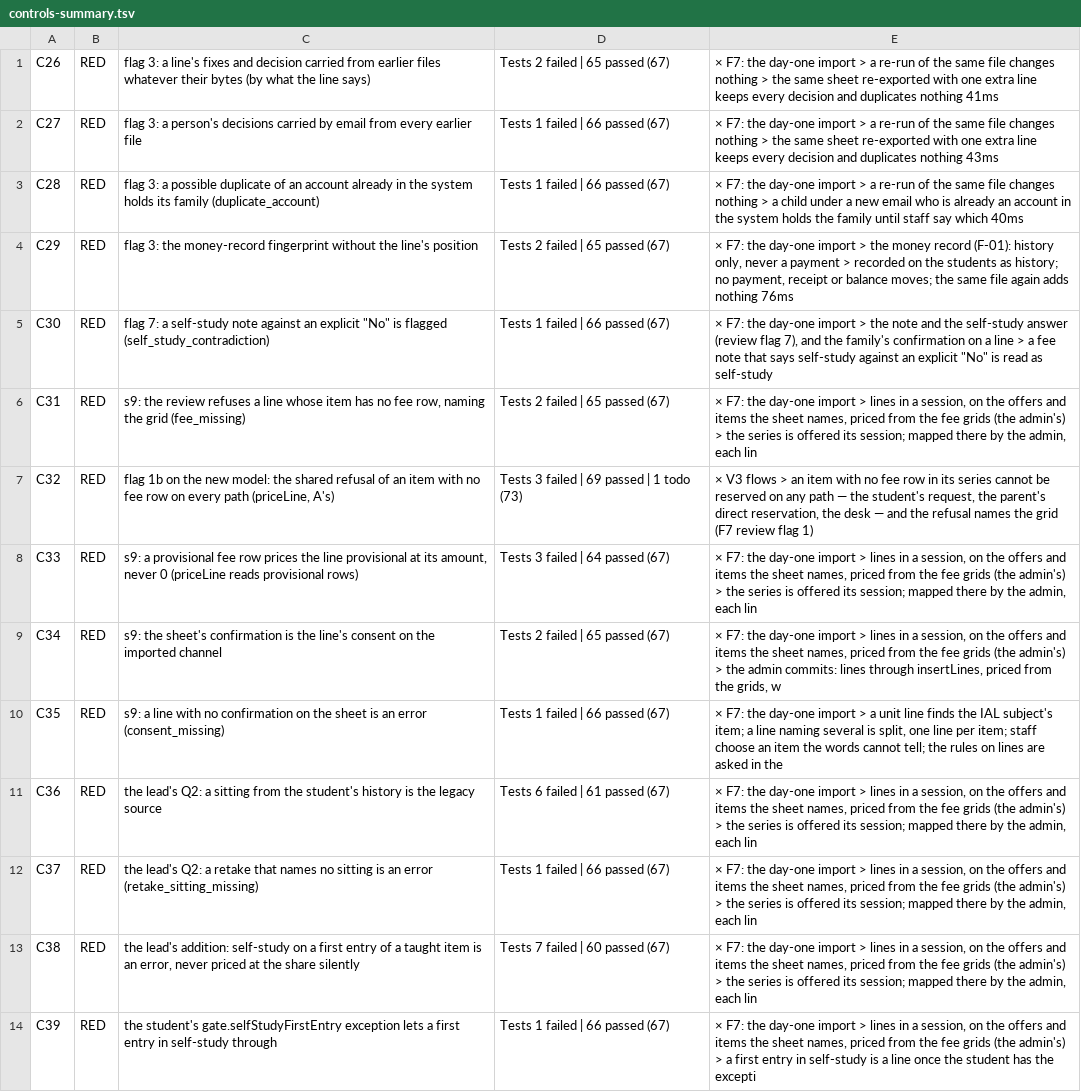
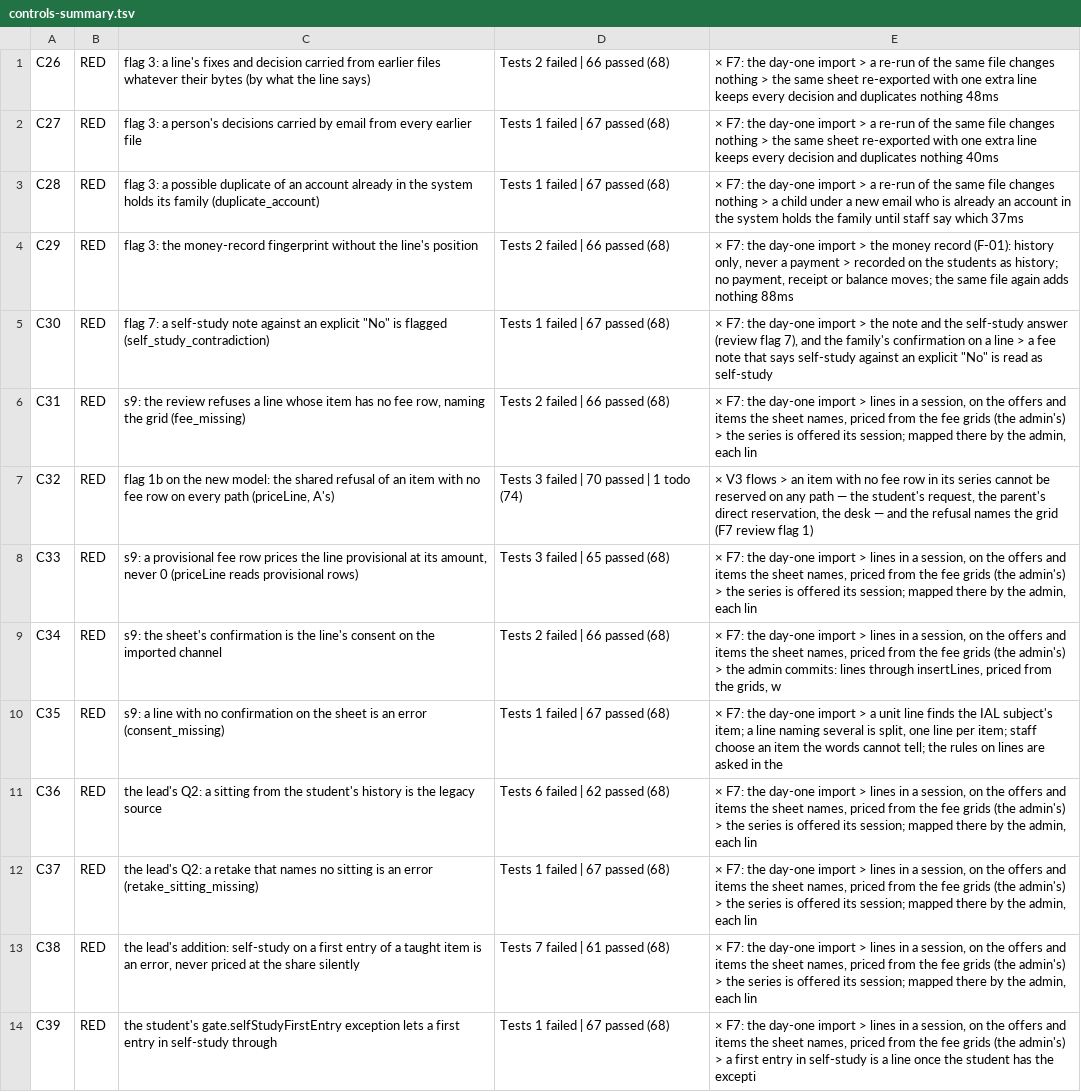
Before and after one commit to MohamedElnaggar1223/subject-reservation-system, a TSV file: .audit/import-evidence/rework/controls-summary.tsv, drawn as a sheet; only a part is shown; the diff covers the shown part only; the diff names each change by its address in the sheet, - before the commit and + after, or states it on an @@ line.

```diff
--- a/.audit/import-evidence/rework/controls-summary.tsv
+++ b/.audit/import-evidence/rework/controls-summary.tsv
-D1: Tests 2 failed | 65 passed (67)
+D1: Tests 2 failed | 66 passed (68)
-E1: …duplicates nothing 41ms
+E1: …duplicates nothing 48ms
-D2:D3: Tests 1 failed | 66 passed (67)
+D2:D3: Tests 1 failed | 67 passed (68)
-E2: …duplicates nothing 43ms
+E2: …duplicates nothing 40ms
-E3: …say which 40ms
+E3: …say which 37ms
-D4: Tests 2 failed | 65 passed (67)
+D4: Tests 2 failed | 66 passed (68)
-E4: …adds nothing 76ms
+E4: …adds nothing 88ms
-D5: Tests 1 failed | 66 passed (67)
+D5: Tests 1 failed | 67 passed (68)
-D6: Tests 2 failed | 65 passed (67)
+D6: Tests 2 failed | 66 passed (68)
-D7: Tests 3 failed | 69 passed | 1 todo (73)
+D7: Tests 3 failed | 70 passed | 1 todo (74)
-D8: Tests 3 failed | 64 passed (67)
+D8: Tests 3 failed | 65 passed (68)
-D9: Tests 2 failed | 65 passed (67)
+D9: Tests 2 failed | 66 passed (68)
-D10: Tests 1 failed | 66 passed (67)
+D10: Tests 1 failed | 67 passed (68)
-D11: Tests 6 failed | 61 passed (67)
+D11: Tests 6 failed | 62 passed (68)
-D12: Tests 1 failed | 66 passed (67)
+D12: Tests 1 failed | 67 passed (68)
-D13: Tests 7 failed | 60 passed (67)
+D13: Tests 7 failed | 61 passed (68)
-D14: Tests 1 failed | 66 passed (67)
+D14: Tests 1 failed | 67 passed (68)
```
Also changed, not shown: 4 added rows and 37 edited cells elsewhere in this file, 58 other files.
